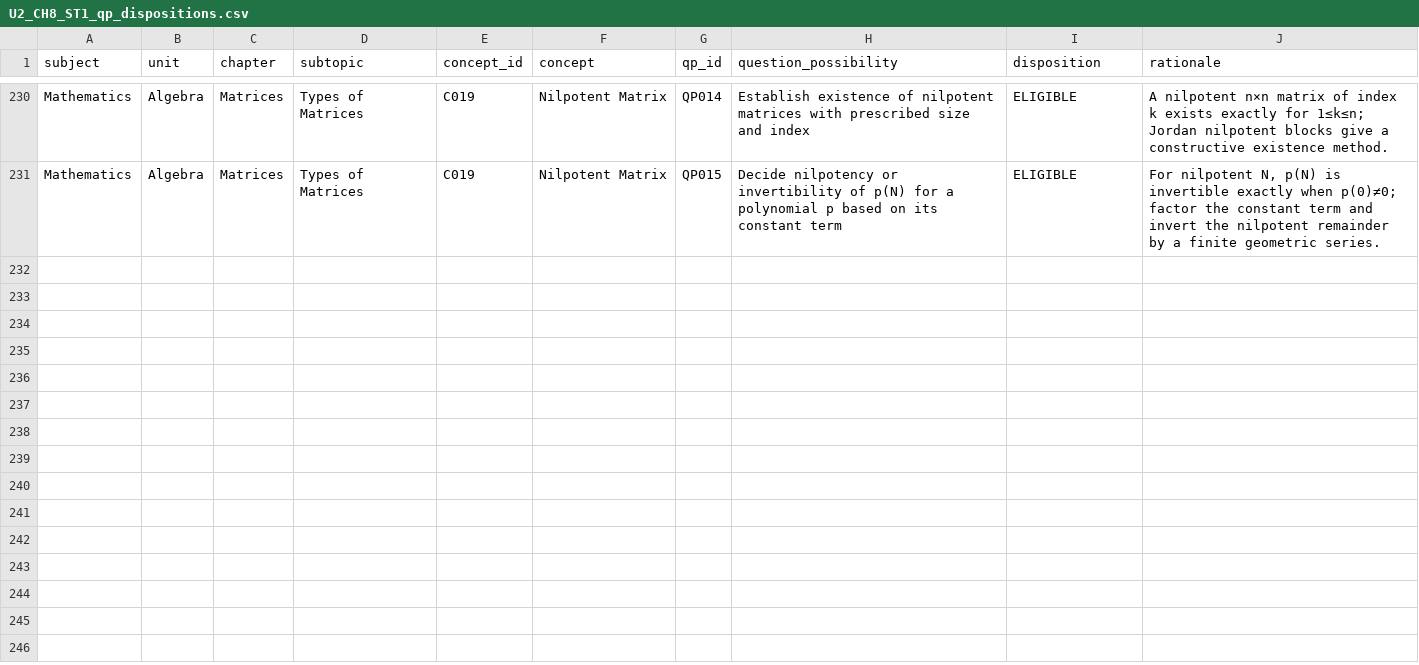
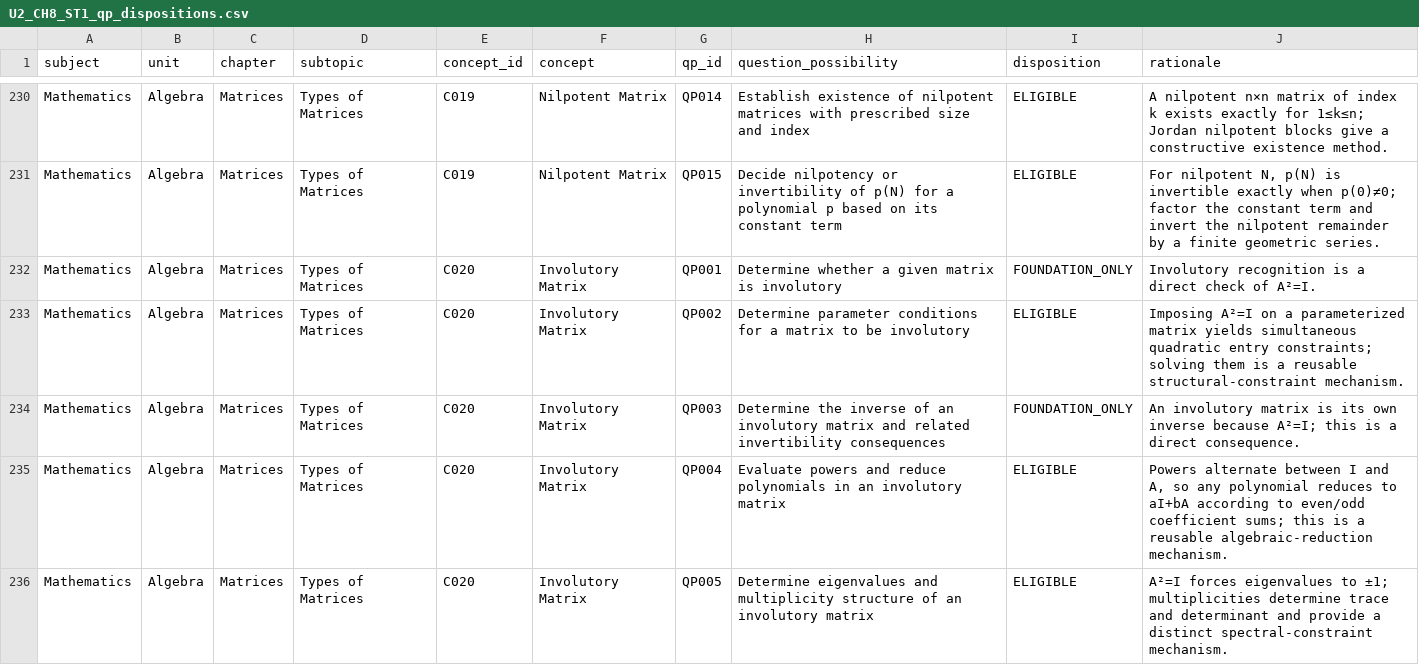
Before and after one commit to vinothkumarar/QuestionFactory, a CSV file: Engine/catalog/archetype_catalog/catalogs/U2_CH8_ST1_qp_dispositions.csv, drawn as a sheet; only a part is shown, gaps mark what is left out; the diff names each change by its address in the sheet, - before the commit and + after, or states it on an @@ line.

Commit message:
Export matrix QP dispositions through global QP235

```diff
--- a/Engine/catalog/archetype_catalog/catalogs/U2_CH8_ST1_qp_dispositions.csv
+++ b/Engine/catalog/archetype_catalog/catalogs/U2_CH8_ST1_qp_dispositions.csv
+row 232: Mathematics | Algebra | Matrices | Types of Matrices | C020 | Involutory Matrix | QP001 | Determine whether a given matrix is involutory | FOUNDATION_ONLY | Involutory recognition is a direct check of A²=I.
+row 233: Mathematics | Algebra | Matrices | Types of Matrices | C020 | Involutory Matrix | QP002 | Determine parameter conditions for a matrix to be involutory | ELIGIBLE | Imposing A²=I on a parameterized matrix yields simultaneous quadratic entry constraints; solving them is a reusable structural-constraint mechanism.
+row 234: Mathematics | Algebra | Matrices | Types of Matrices | C020 | Involutory Matrix | QP003 | Determine the inverse of an involutory matrix and related invertibility consequences | FOUNDATION_ONLY | An involutory matrix is its own inverse because A²=I; this is a direct consequence.
+row 235: Mathematics | Algebra | Matrices | Types of Matrices | C020 | Involutory Matrix | QP004 | Evaluate powers and reduce polynomials in an involutory matrix | ELIGIBLE | Powers alternate between I and A, so any polynomial reduces to aI+bA according to even/odd coefficient sums; this is a reusable algebraic-reduction mechanism.
+row 236: Mathematics | Algebra | Matrices | Types of Matrices | C020 | Involutory Matrix | QP005 | Determine eigenvalues and multiplicity structure of an involutory matrix | ELIGIBLE | A²=I forces eigenvalues to ±1; multiplicities determine trace and determinant and provide a distinct spectral-constraint mechanism.
```
